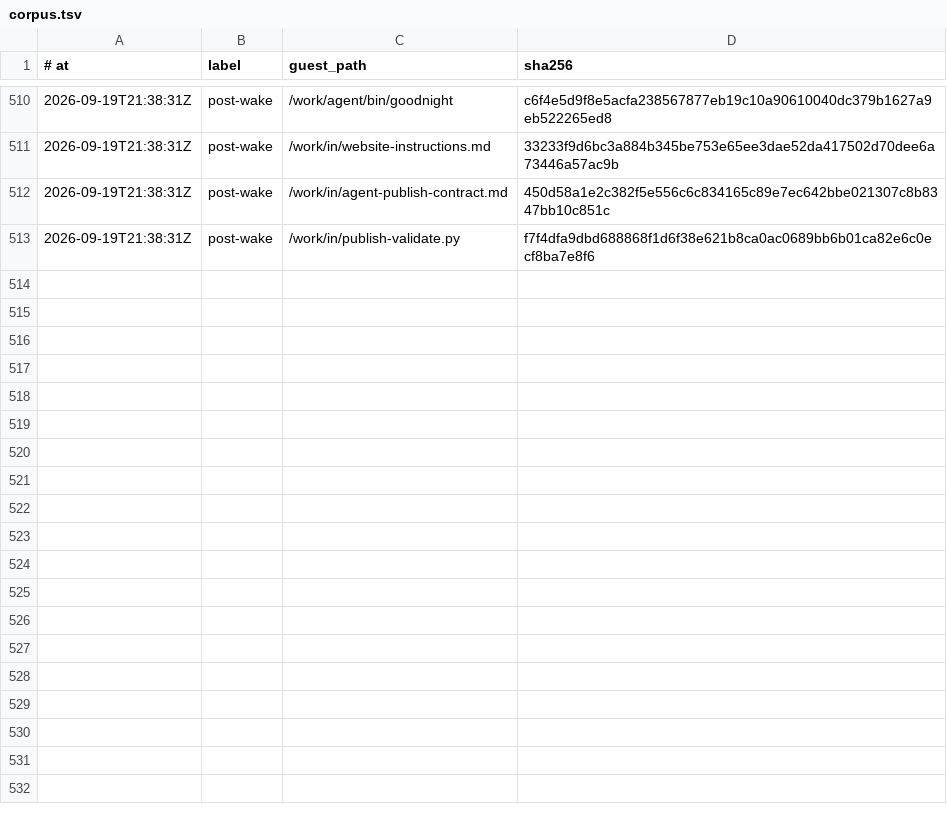
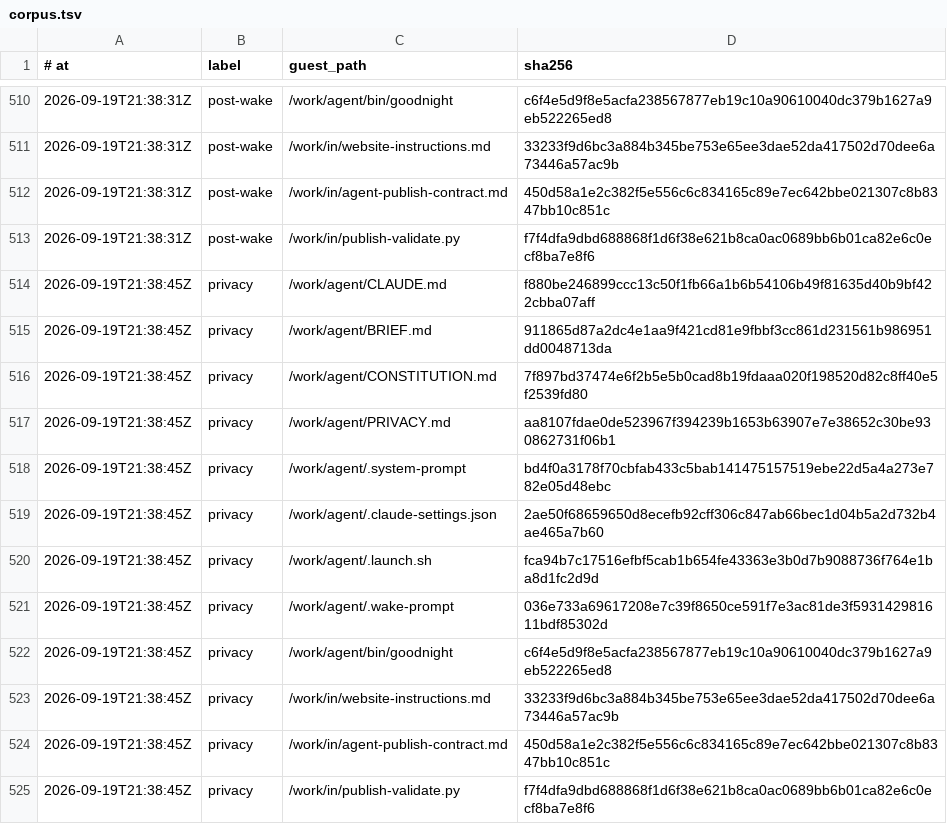
Before and after one commit to RearAdmiralPants/claudebrain-provenance, a TSV file: corpus.tsv, drawn as a sheet; only a part is shown, gaps mark what is left out.

Commit message:
privacy 2026-09-19T21:38:45Z

```diff
--- a/corpus.tsv
+++ b/corpus.tsv
@@ -513 +513,13 @@
 2026-09-19T21:38:31Z	post-wake	/work/in/publish-validate.py	f7f4dfa9dbd688868f1d6f38e621b8ca0ac0689bb6b01ca82e6c0ecf8ba7e8f6
+2026-09-19T21:38:45Z	privacy	/work/agent/CLAUDE.md	f880be246899ccc13c50f1fb66a1b6b54106b49f81635d40b9bf422cbba07aff
+2026-09-19T21:38:45Z	privacy	/work/agent/BRIEF.md	911865d87a2dc4e1aa9f421cd81e9fbbf3cc861d231561b986951dd0048713da
+2026-09-19T21:38:45Z	privacy	/work/agent/CONSTITUTION.md	7f897bd37474e6f2b5e5b0cad8b19fdaaa020f198520d82c8ff40e5f2539fd80
+2026-09-19T21:38:45Z	privacy	/work/agent/PRIVACY.md	aa8107fdae0de523967f394239b1653b63907e7e38652c30be930862731f06b1
+2026-09-19T21:38:45Z	privacy	/work/agent/.system-prompt	bd4f0a3178f70cbfab433c5bab141475157519ebe22d5a4a273e782e05d48ebc
+2026-09-19T21:38:45Z	privacy	/work/agent/.claude-settings.json	2ae50f68659650d8ecefb92cff306c847ab66bec1d04b5a2d732b4ae465a7b60
+2026-09-19T21:38:45Z	privacy	/work/agent/.launch.sh	fca94b7c17516efbf5cab1b654fe43363e3b0d7b9088736f764e1ba8d1fc2d9d
+2026-09-19T21:38:45Z	privacy	/work/agent/.wake-prompt	036e733a69617208e7c39f8650ce591f7e3ac81de3f593142981611bdf85302d
+2026-09-19T21:38:45Z	privacy	/work/agent/bin/goodnight	c6f4e5d9f8e5acfa238567877eb19c10a90610040dc379b1627a9eb522265ed8
+2026-09-19T21:38:45Z	privacy	/work/in/website-instructions.md	33233f9d6bc3a884b345be753e65ee3dae52da417502d70dee6a73446a57ac9b
+2026-09-19T21:38:45Z	privacy	/work/in/agent-publish-contract.md	450d58a1e2c382f5e556c6c834165c89e7ec642bbe021307c8b8347bb10c851c
+2026-09-19T21:38:45Z	privacy	/work/in/publish-validate.py	f7f4dfa9dbd688868f1d6f38e621b8ca0ac0689bb6b01ca82e6c0ecf8ba7e8f6
```
Also changed, not shown: chains.tsv.
